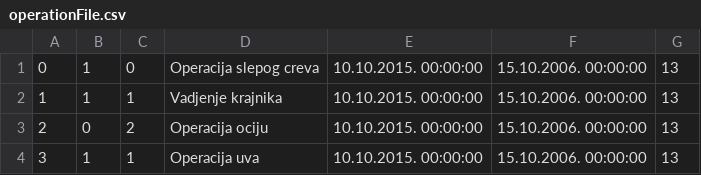
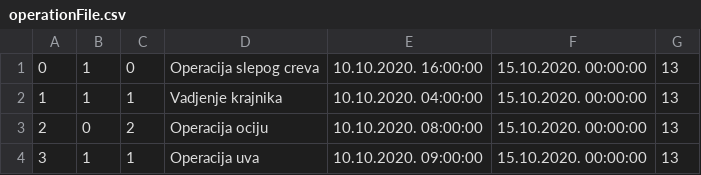
Before and after one commit to ilijabrdar/hospital_system, a CSV file: code/Resources/Data/operationFile.csv, drawn as a sheet.

```diff
--- a/code/Resources/Data/operationFile.csv
+++ b/code/Resources/Data/operationFile.csv
@@ -1,4 +1,4 @@
-0,1,0,Operacija slepog creva,10.10.2015. 00:00:00,15.10.2006. 00:00:00,13
-1,1,1,Vadjenje krajnika,10.10.2015. 00:00:00,15.10.2006. 00:00:00,13
-2,0,2,Operacija ociju,10.10.2015. 00:00:00,15.10.2006. 00:00:00,13
-3,1,1,Operacija uva,10.10.2015. 00:00:00,15.10.2006. 00:00:00,13
+0,1,0,Operacija slepog creva,10.10.2020. 16:00:00,15.10.2020. 00:00:00,13
+1,1,1,Vadjenje krajnika,10.10.2020. 04:00:00,15.10.2020. 00:00:00,13
+2,0,2,Operacija ociju,10.10.2020. 08:00:00,15.10.2020. 00:00:00,13
+3,1,1,Operacija uva,10.10.2020. 09:00:00,15.10.2020. 00:00:00,13
```
Also changed, not shown: code/Resources/Data/businessdays.csv, code/Resources/Data/patient.csv, 45 other files.
